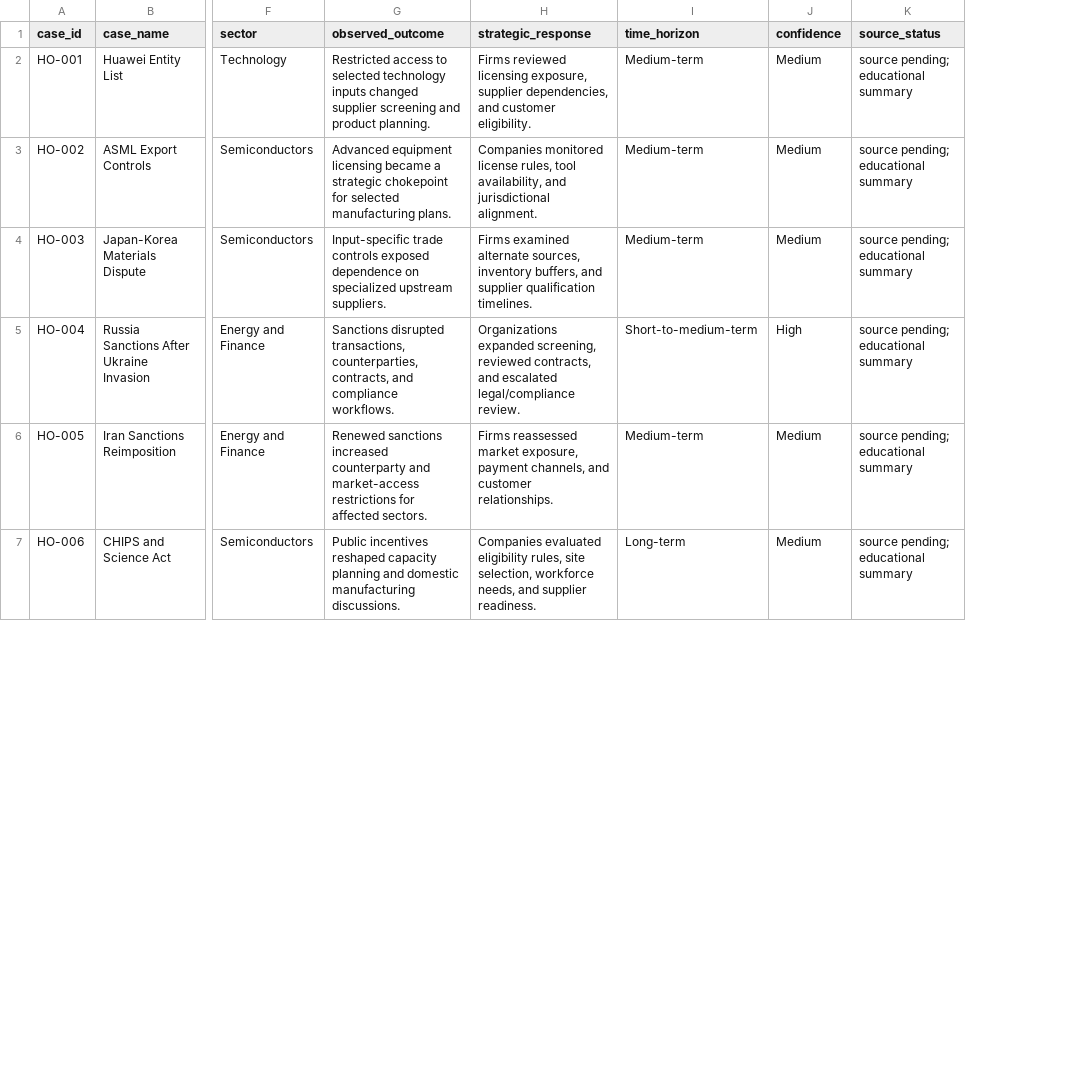
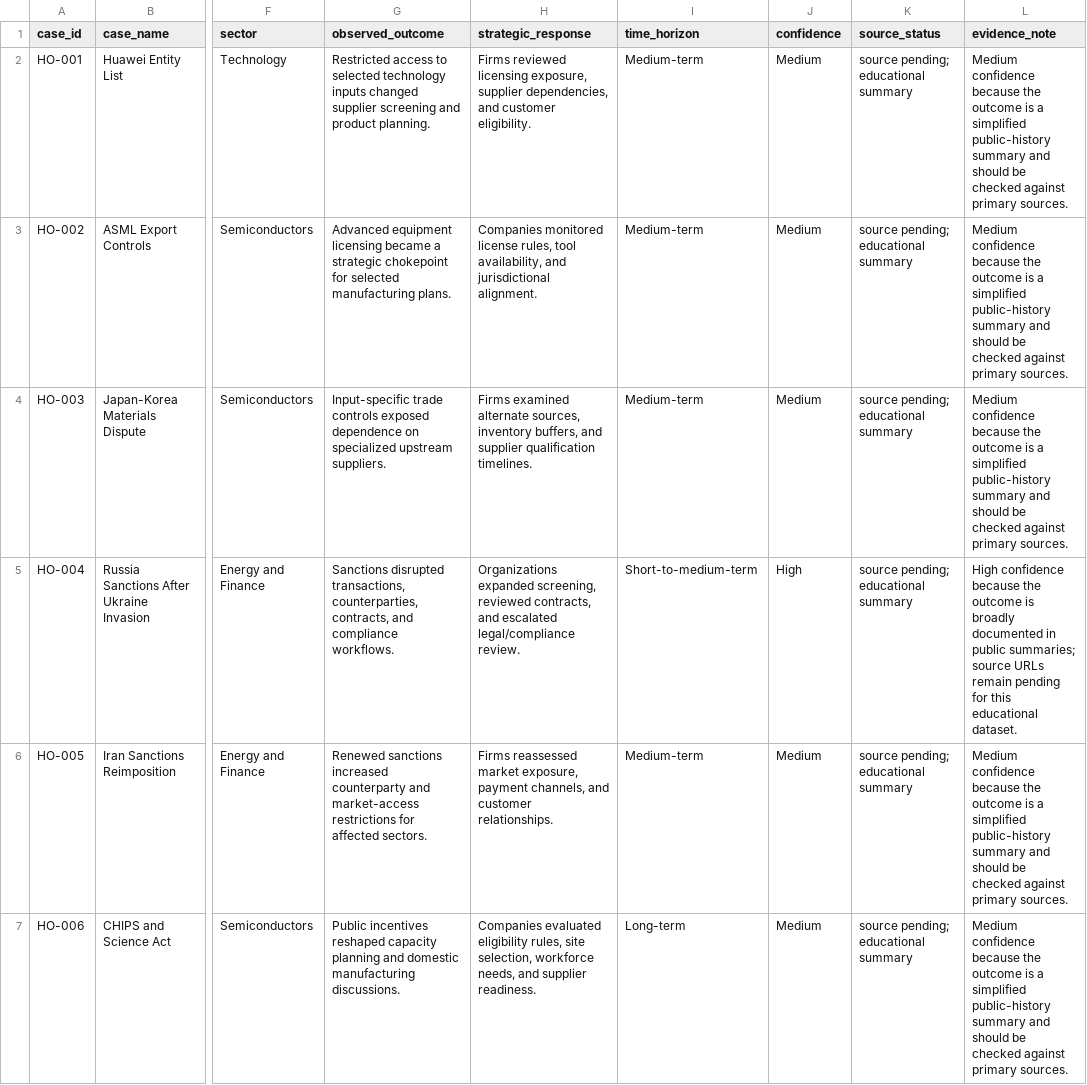
Before and after one commit to nanabb333/strategic_intelligence_agent, a CSV file: knowledge_base/historical_outcomes.csv, drawn as a sheet; only a part is shown, gaps mark what is left out; the diff names each change by its address in the sheet, - before the commit and + after, or states it on an @@ line.

Commit message:
Add V7.5 evidence credibility and portfolio case study

```diff
--- a/knowledge_base/historical_outcomes.csv
+++ b/knowledge_base/historical_outcomes.csv
+column L (evidence_note), rows 2-7: Medium confidence because the outcome is a simplified public-history summary and should be checked against primary sources. | Medium confidence because the outcome is a simplified public-history summary and should be checked against primary sources. | Medium confidence because the outcome is a simplified public-history summary and should be checked against primary sources. | High confidence because the outcome is broadly documented in public summaries; source URLs remain pending for this educational dataset. | Medium confidence because the outcome is a simplified public-history summary and should be checked against primary sources. | Medium confidence because the outcome is a simplified public-history summary and should be checked against primary sources.
```
Also changed, not shown: 32 other files.
